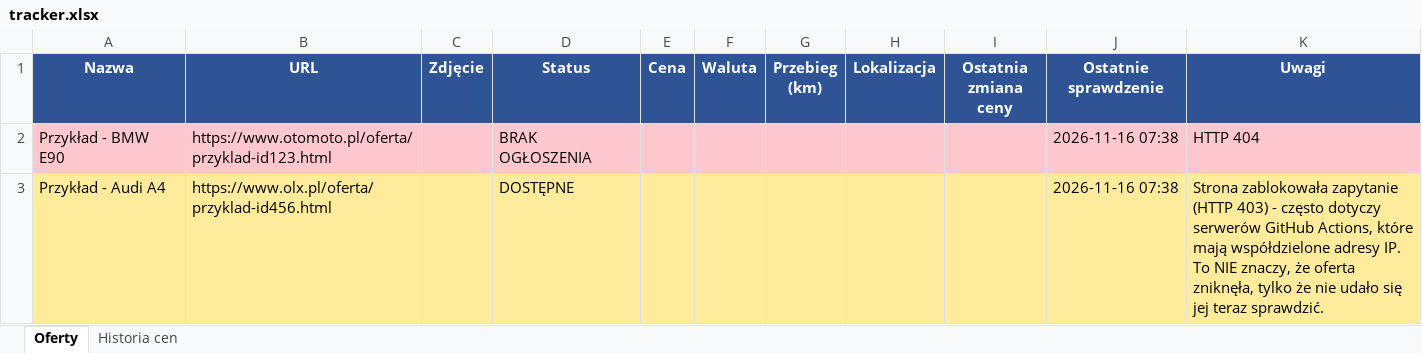
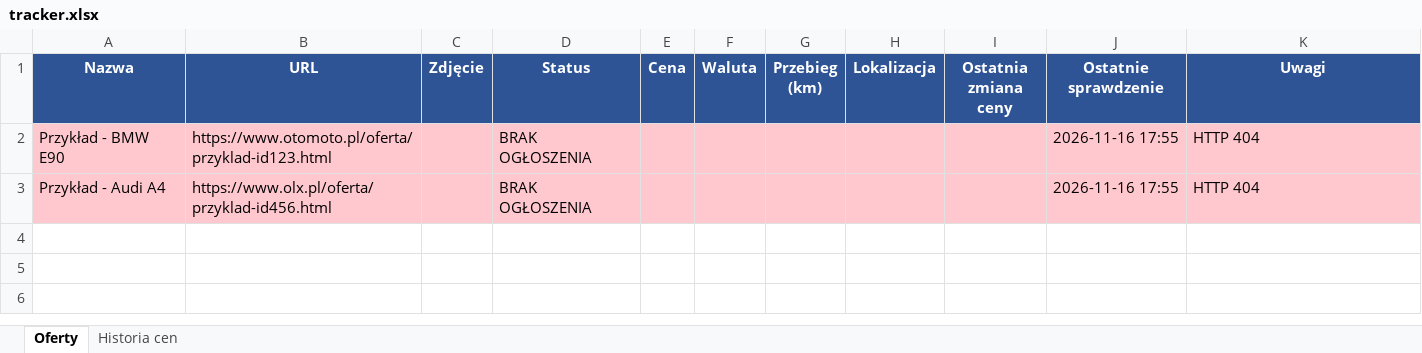
Before and after one commit to ziom124/cmv4, an Excel workbook: tracker.xlsx, sheet Oferty, drawn as a sheet; values as stored, in another font and other column widths than the file's, no borders; the diff names each change by its address in the sheet, - before the commit and + after, or states it on an @@ line.

```diff
--- a/tracker.xlsx (sheet Oferty)
+++ b/tracker.xlsx (sheet Oferty)
-J2:J3 (Ostatnie sprawdzenie): 2026-11-16 07:38
+J2:J3 (Ostatnie sprawdzenie): 2026-11-16 17:55
-A3:K3 fill: #FFEB9C
+A3:K3 fill: #FFC7CE
-D3 (Status): DOSTĘPNE
+D3 (Status): BRAK OGŁOSZENIA
-K3 (Uwagi): Strona zablokowała zapytanie (HTTP 403) - często dotyczy serwerów GitHub Actions, które mają współdzielone adresy IP. To NIE znaczy, że oferta zniknęła, tylko że nie udało się jej teraz sprawdzić.
+K3 (Uwagi): HTTP 404
```
Also changed, not shown: 2 other files.
